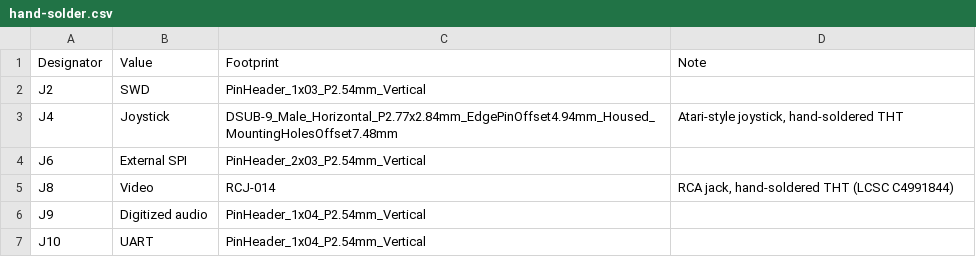
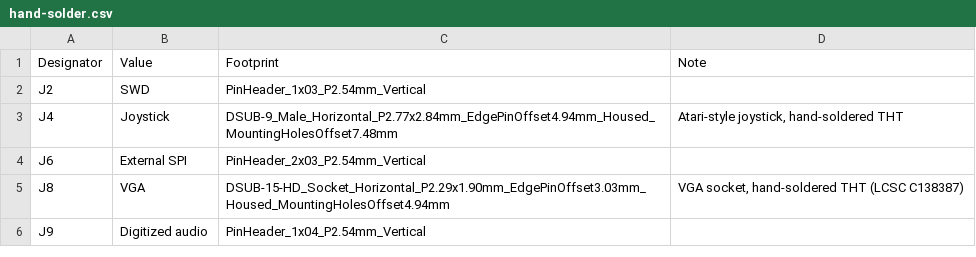
Before and after one commit to timex-sinclair-projects/openspand-smd, a CSV file: card/hardware/fab/hand-solder.csv, drawn as a sheet.

```diff
--- a/card/hardware/fab/hand-solder.csv
+++ b/card/hardware/fab/hand-solder.csv
@@ -4,4 +4,3 @@ J4,Joystick,DSUB-9_Male_Horizontal_P2.77x2.84mm_EdgePinOffset4.94mm_Housed_Mount
 J6,External SPI,PinHeader_2x03_P2.54mm_Vertical,
-J8,Video,RCJ-014,"RCA jack, hand-soldered THT (LCSC C4991844)"
+J8,VGA,DSUB-15-HD_Socket_Horizontal_P2.29x1.90mm_EdgePinOffset3.03mm_Housed_MountingHolesOffset4.94mm,"VGA socket, hand-soldered THT (LCSC C138387)"
 J9,Digitized audio,PinHeader_1x04_P2.54mm_Vertical,
-J10,UART,PinHeader_1x04_P2.54mm_Vertical,
```
Also changed, not shown: card/hardware/fab/BOM-JLCPCB.csv, card/hardware/fab/CPL-JLCPCB.csv, 14 other files.
